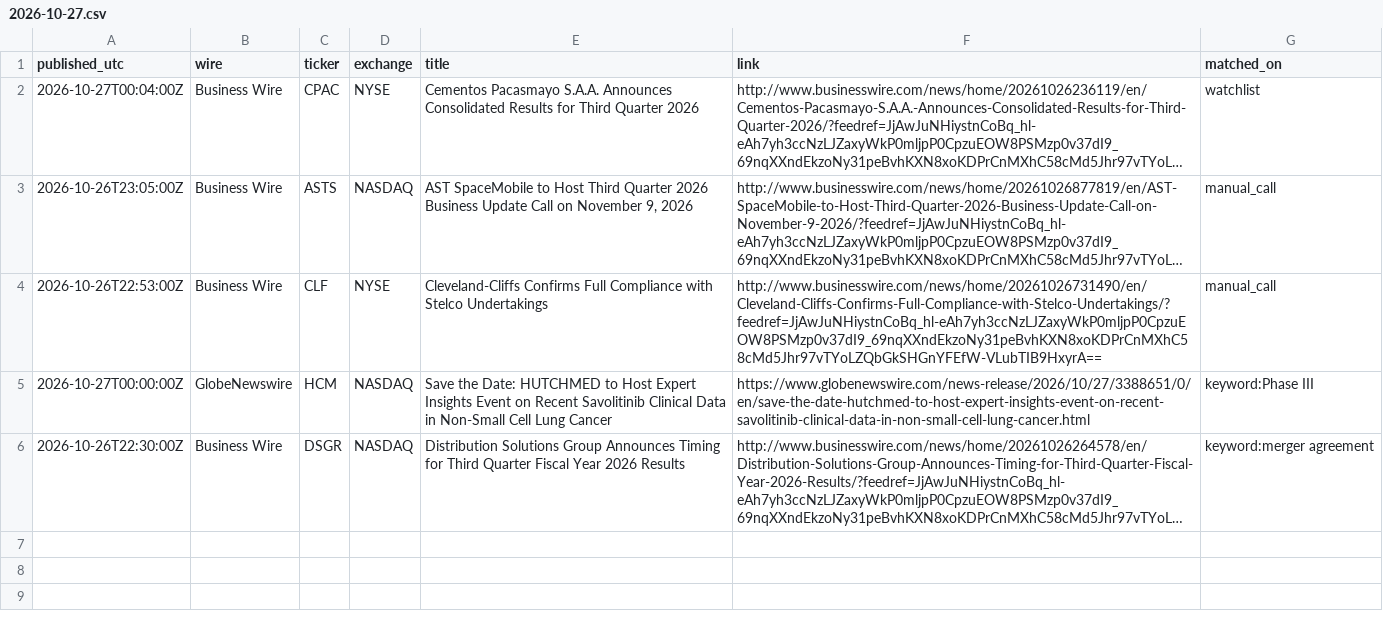
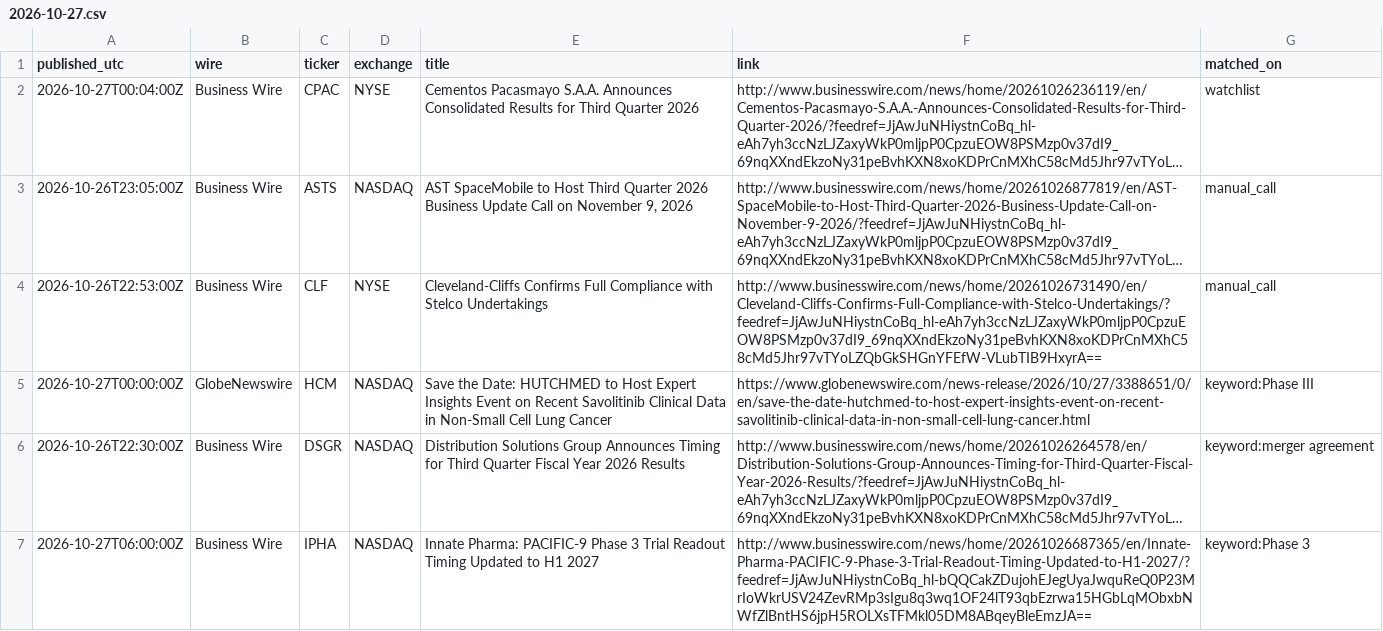
Before and after one commit to astonmonnach/signal-research, a CSV file: data/press/2026-10-27.csv, drawn as a sheet; long unchanged cells end in …; the diff names each change by its address in the sheet, - before the commit and + after, or states it on an @@ line.

Commit message:
press wires 2026-10-27T06:20Z

```diff
--- a/data/press/2026-10-27.csv
+++ b/data/press/2026-10-27.csv
+row 7: 2026-10-27T06:00:00Z | Business Wire | IPHA | NASDAQ | Innate Pharma: PACIFIC-9 Phase 3 Trial Readout Timing Updated to H1 2027 | http://www.businesswire.com/news/home/20261026687365/en/Innate-Pharma-PACIFIC-9-Phase-3-Trial-Readout-Timing-Updated-to-H1-2027/?feedref=JjAwJuNHiystnCoBq_hl-bQQCakZDujohEJegUyaJwquReQ0P23MrIoWkrUSV24ZevRMp3sIgu8q3wq1OF24lT93qbEzrwa15HGbLqMObxbNWfZlBntHS6jpH5ROLXsTFMkl05DM8ABqeyBleEmzJA== | keyword:Phase 3
```
Also changed, not shown: 3 other files.
